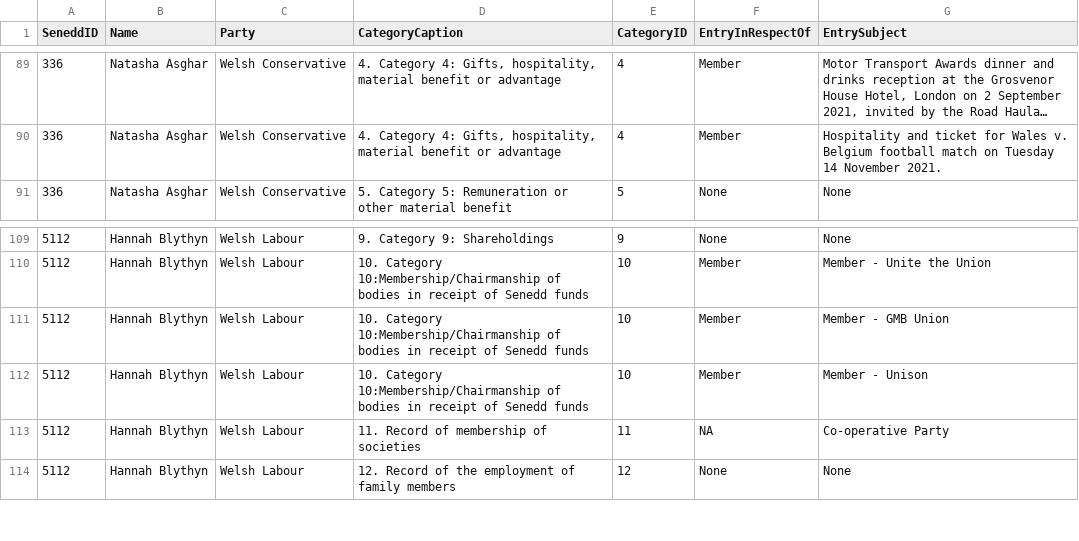
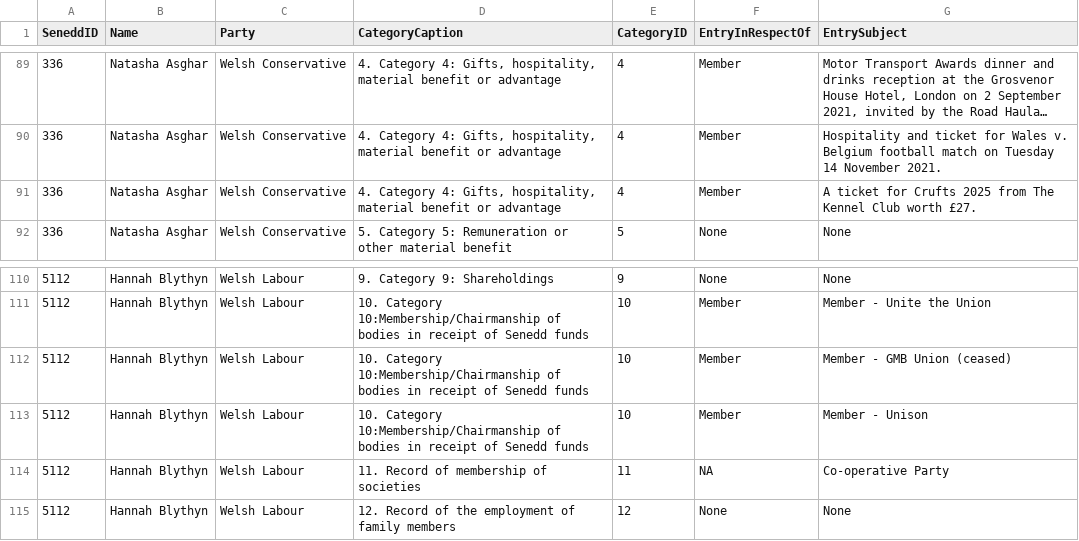
Before and after one commit to stupidpupil/senedd_scraper, a CSV file: interests.csv, drawn as a sheet; only a part is shown, gaps mark what is left out; long unchanged cells end in ….

```diff
--- a/interests.csv
+++ b/interests.csv
@@ -90,2 +90,3 @@ SeneddID,Name,Party,CategoryCaption,CategoryID,EntryInRespectOf,EntrySubject
 336,Natasha Asghar,Welsh Conservative,"4. Category 4: Gifts, hospitality, material benefit or advantage",4,Member,Hospitality and ticket for Wales v. Belgium football match on Tuesday 14 November 2021.
+336,Natasha Asghar,Welsh Conservative,"4. Category 4: Gifts, hospitality, material benefit or advantage",4,Member,A ticket for Crufts 2025 from The Kennel Club worth £27.
 336,Natasha Asghar,Welsh Conservative,5. Category 5: Remuneration or other material benefit,5,None,None
@@ -110,3 +111,3 @@ SeneddID,Name,Party,CategoryCaption,CategoryID,EntryInRespectOf,EntrySubject
 5112,Hannah Blythyn,Welsh Labour,10. Category 10:Membership/Chairmanship of bodies in receipt of Senedd funds,10,Member,Member - Unite the Union
-5112,Hannah Blythyn,Welsh Labour,10. Category 10:Membership/Chairmanship of bodies in receipt of Senedd funds,10,Member,Member - GMB Union
+5112,Hannah Blythyn,Welsh Labour,10. Category 10:Membership/Chairmanship of bodies in receipt of Senedd funds,10,Member,Member - GMB Union (ceased)
 5112,Hannah Blythyn,Welsh Labour,10. Category 10:Membership/Chairmanship of bodies in receipt of Senedd funds,10,Member,Member - Unison
```
Also changed, not shown: registers_by_senedd_id/336.csv, registers_by_senedd_id/5112.csv, 1 other file.
